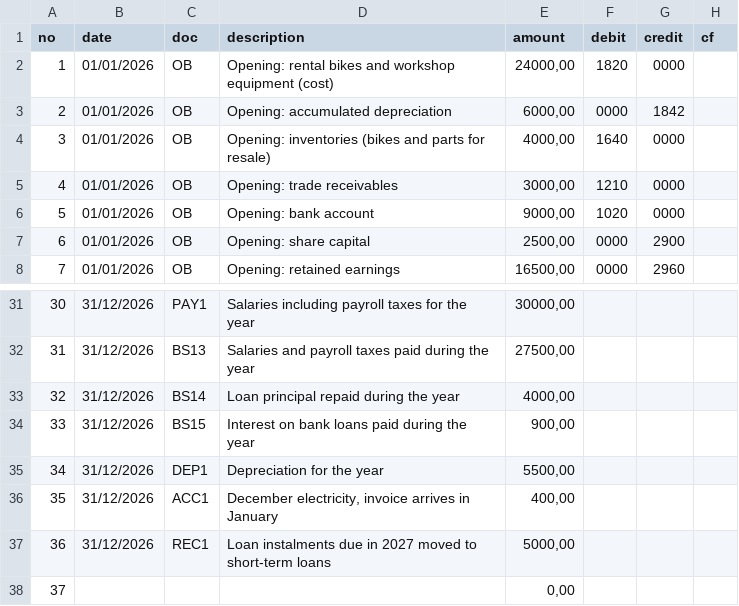
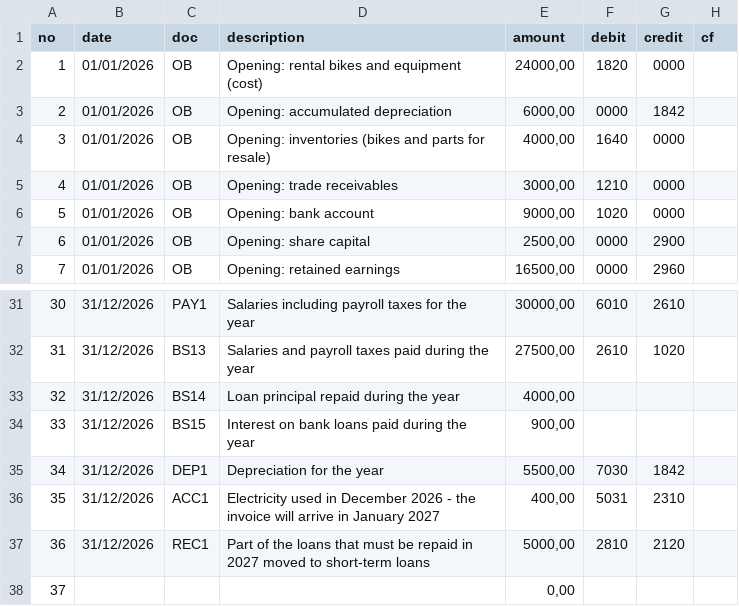
Before and after one commit to AntonMarci77/tartu-accounting-app, a CSV file: public/assignments/05_Workshop_Supilinn_Cycles_STUDENT_estonian.csv, drawn as a sheet; only a part is shown, gaps mark what is left out; the diff covers the shown part only.

```diff
--- a/public/assignments/05_Workshop_Supilinn_Cycles_STUDENT_estonian.csv
+++ b/public/assignments/05_Workshop_Supilinn_Cycles_STUDENT_estonian.csv
@@ -1,3 +1,3 @@
 no;date;doc;description;amount;debit;credit;cf
-1;01/01/2026;OB;"Opening: rental bikes and workshop equipment (cost)";24000,00;1820;0000;
+1;01/01/2026;OB;"Opening: rental bikes and equipment (cost)";24000,00;1820;0000;
 2;01/01/2026;OB;"Opening: accumulated depreciation";6000,00;0000;1842;
@@ -31,8 +31,8 @@
-30;31/12/2026;PAY1;"Salaries including payroll taxes for the year";30000,00;;;
-31;31/12/2026;BS13;"Salaries and payroll taxes paid during the year";27500,00;;;
+30;31/12/2026;PAY1;"Salaries including payroll taxes for the year";30000,00;6010;2610;
+31;31/12/2026;BS13;"Salaries and payroll taxes paid during the year";27500,00;2610;1020;
 32;31/12/2026;BS14;"Loan principal repaid during the year";4000,00;;;
 33;31/12/2026;BS15;"Interest on bank loans paid during the year";900,00;;;
-34;31/12/2026;DEP1;"Depreciation for the year";5500,00;;;
-35;31/12/2026;ACC1;"December electricity, invoice arrives in January";400,00;;;
-36;31/12/2026;REC1;"Loan instalments due in 2027 moved to short-term loans";5000,00;;;
+34;31/12/2026;DEP1;"Depreciation for the year";5500,00;7030;1842;
+35;31/12/2026;ACC1;"Electricity used in December 2026 - the invoice will arrive in January 2027";400,00;5031;2310;
+36;31/12/2026;REC1;"Part of the loans that must be repaid in 2027 moved to short-term loans";5000,00;2810;2120;
 37;;;"";0,00;;;
```
Also changed, not shown: 33 edited cells elsewhere in this file, public/assignments/05_Workshop_Supilinn_Cycles_BOOKED_estonian.csv, public/assignments/05_Workshop_Supilinn_Cycles_BOOKED_simplified.csv, 15 other files.
